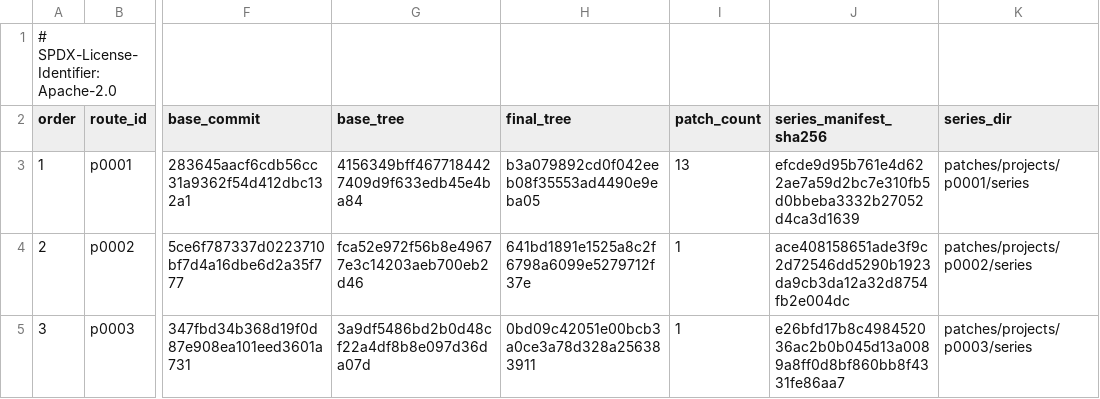
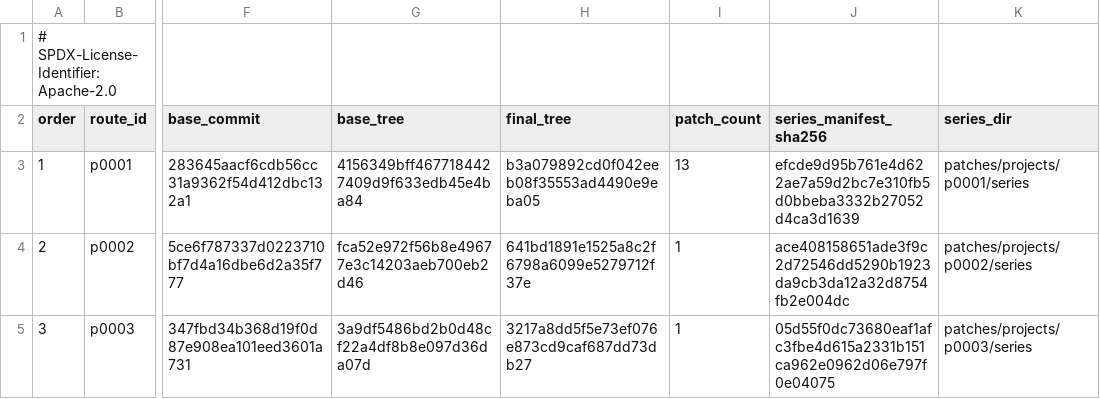
Before and after one commit to 1972nollus/Kernarium, a TSV file: android/aosp-17/patches/projects.tsv, drawn as a sheet; only a part is shown, gaps mark what is left out; the diff names each change by its address in the sheet, - before the commit and + after, or states it on an @@ line.

Commit message:
android: validate interpreted BPF programs

```diff
--- a/android/aosp-17/patches/projects.tsv
+++ b/android/aosp-17/patches/projects.tsv
-H5 (final_tree): 0bd09c42051e00bcb3a0ce3a78d328a256383911
+H5 (final_tree): 3217a8dd5f5e73ef076e873cd9caf687dd73db27
-J5 (series_manifest_sha256): e26bfd17b8c498452036ac2b0b045d13a0089a8ff0d8bf860bb8f4331fe86aa7
+J5 (series_manifest_sha256): 05d55f0dc73680eaf1afc3fbe4d615a2331b151ca962e0962d06e797f0e04075
```
Also changed, not shown: android/aosp-17/patches/projects/p0003/series/manifest.tsv, 4 other files.
